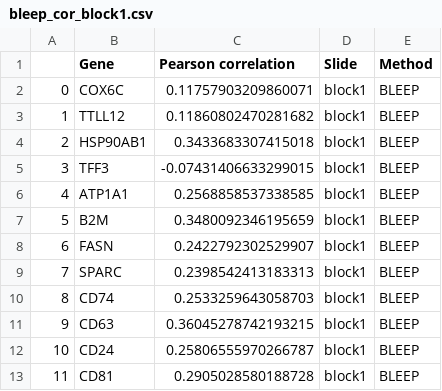
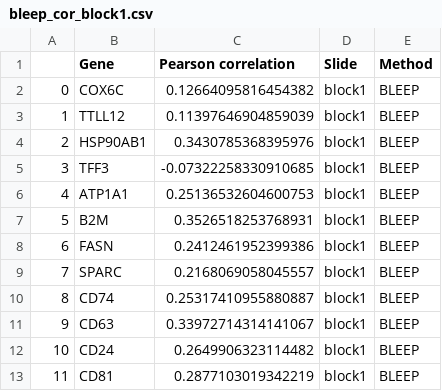
Before and after one commit to BiomedicalMachineLearning/DeepHis2Exp, a CSV file: results/visium_holdout/bleep_cor_block1.csv, drawn as a sheet.

```diff
--- a/results/visium_holdout/bleep_cor_block1.csv
+++ b/results/visium_holdout/bleep_cor_block1.csv
@@ -1,13 +1,13 @@
 ,Gene,Pearson correlation,Slide,Method
-0,COX6C,0.11757903209860071,block1,BLEEP
-1,TTLL12,0.11860802470281682,block1,BLEEP
-2,HSP90AB1,0.3433683307415018,block1,BLEEP
-3,TFF3,-0.07431406633299015,block1,BLEEP
-4,ATP1A1,0.2568858537338585,block1,BLEEP
-5,B2M,0.3480092346195659,block1,BLEEP
-6,FASN,0.2422792302529907,block1,BLEEP
-7,SPARC,0.2398542413183313,block1,BLEEP
-8,CD74,0.2533259643058703,block1,BLEEP
-9,CD63,0.36045278742193215,block1,BLEEP
-10,CD24,0.25806555970266787,block1,BLEEP
-11,CD81,0.2905028580188728,block1,BLEEP
+0,COX6C,0.12664095816454382,block1,BLEEP
+1,TTLL12,0.11397646904859039,block1,BLEEP
+2,HSP90AB1,0.3430785368395976,block1,BLEEP
+3,TFF3,-0.07322258330910685,block1,BLEEP
+4,ATP1A1,0.25136532604600753,block1,BLEEP
+5,B2M,0.3526518253768931,block1,BLEEP
+6,FASN,0.2412461952399386,block1,BLEEP
+7,SPARC,0.2168069058045557,block1,BLEEP
+8,CD74,0.25317410955880887,block1,BLEEP
+9,CD63,0.33972714314141067,block1,BLEEP
+10,CD24,0.2649906323114482,block1,BLEEP
+11,CD81,0.2877103019342219,block1,BLEEP
```
Also changed, not shown: results/visium_holdout/bleep_cor_FFPE.csv, results/visium_holdout/bleep_cor_block2.csv, 27 other files.
